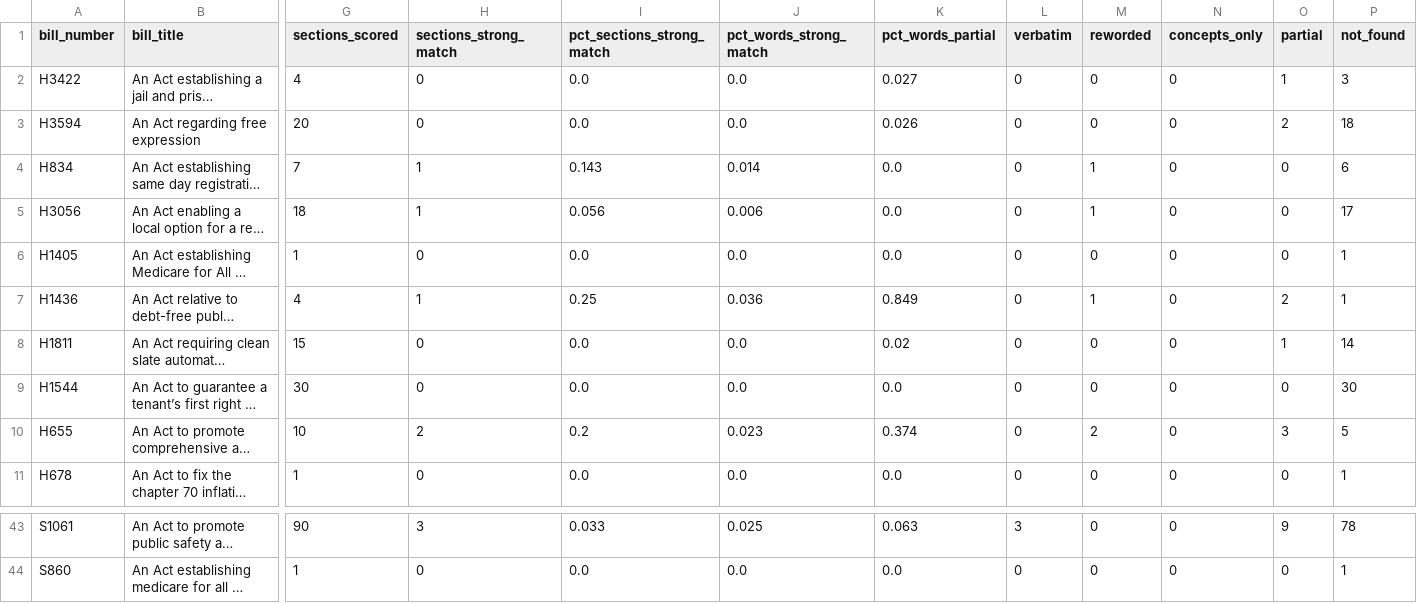
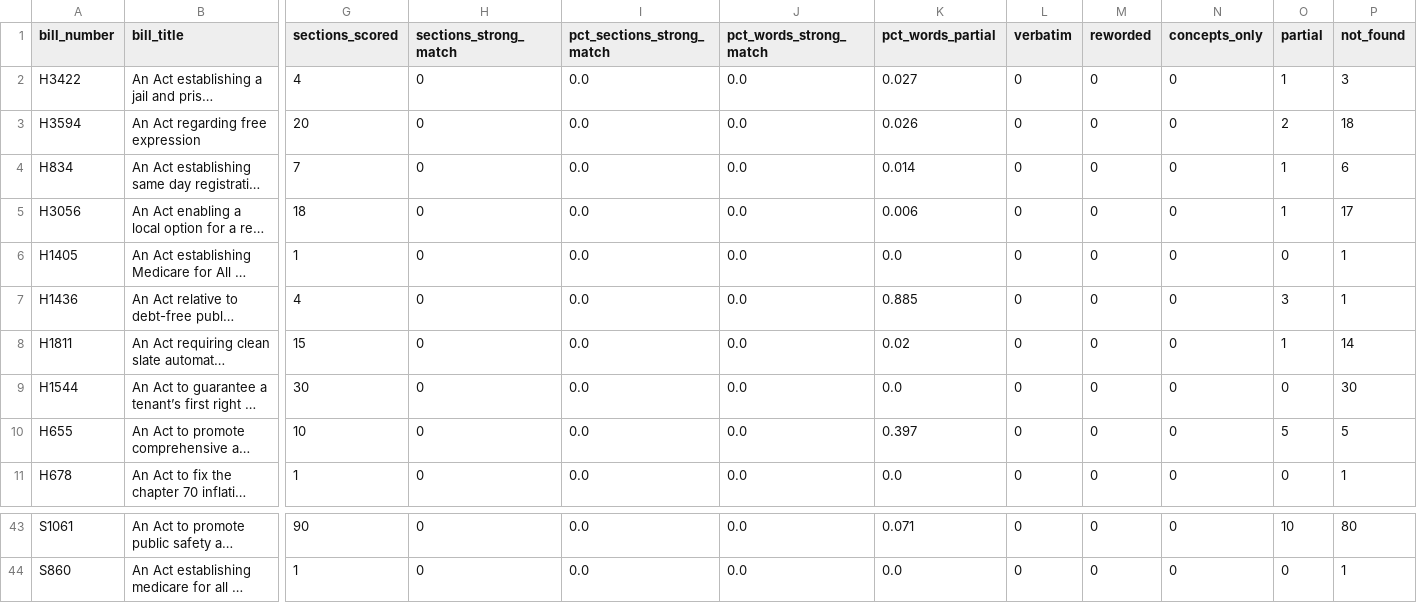
Before and after one commit to BU-Spark/ds-prog-mass-legislature, a CSV file: output/budget_scores.csv, drawn as a sheet; only a part is shown, gaps mark what is left out; long unchanged cells end in …; the diff covers the shown part only; the diff names each change by its address in the sheet, - before the commit and + after, or states it on an @@ line.

Commit message:
made matching require context overlap

```diff
--- a/output/budget_scores.csv
+++ b/output/budget_scores.csv
-H4:H5 (sections_strong_match): 1
+H4:H5 (sections_strong_match): 0
-I4 (pct_sections_strong_match): 0.143
+I4 (pct_sections_strong_match): 0.0
-J4 (pct_words_strong_match): 0.014
+J4 (pct_words_strong_match): 0.0
-K4 (pct_words_partial): 0.0
+K4 (pct_words_partial): 0.014
-M4:M5 (reworded): 1
+M4:M5 (reworded): 0
-O4:O5 (partial): 0
+O4:O5 (partial): 1
-I5 (pct_sections_strong_match): 0.056
+I5 (pct_sections_strong_match): 0.0
-J5 (pct_words_strong_match): 0.006
+J5 (pct_words_strong_match): 0.0
-K5 (pct_words_partial): 0.0
+K5 (pct_words_partial): 0.006
-H7 (sections_strong_match): 1
+H7 (sections_strong_match): 0
-I7 (pct_sections_strong_match): 0.25
+I7 (pct_sections_strong_match): 0.0
-J7 (pct_words_strong_match): 0.036
+J7 (pct_words_strong_match): 0.0
-K7 (pct_words_partial): 0.849
+K7 (pct_words_partial): 0.885
-M7 (reworded): 1
+M7 (reworded): 0
-O7 (partial): 2
+O7 (partial): 3
-H10 (sections_strong_match): 2
+H10 (sections_strong_match): 0
-I10 (pct_sections_strong_match): 0.2
+I10 (pct_sections_strong_match): 0.0
-J10 (pct_words_strong_match): 0.023
+J10 (pct_words_strong_match): 0.0
-K10 (pct_words_partial): 0.374
+K10 (pct_words_partial): 0.397
-M10 (reworded): 2
+M10 (reworded): 0
-O10 (partial): 3
+O10 (partial): 5
-H43 (sections_strong_match): 3
+H43 (sections_strong_match): 0
-I43 (pct_sections_strong_match): 0.033
+I43 (pct_sections_strong_match): 0.0
-J43 (pct_words_strong_match): 0.025
+J43 (pct_words_strong_match): 0.0
-K43 (pct_words_partial): 0.063
+K43 (pct_words_partial): 0.071
-L43 (verbatim): 3
+L43 (verbatim): 0
-O43 (partial): 9
+O43 (partial): 10
-P43 (not_found): 78
+P43 (not_found): 80
```
Also changed, not shown: 67 edited cells elsewhere in this file, 4 other files.
